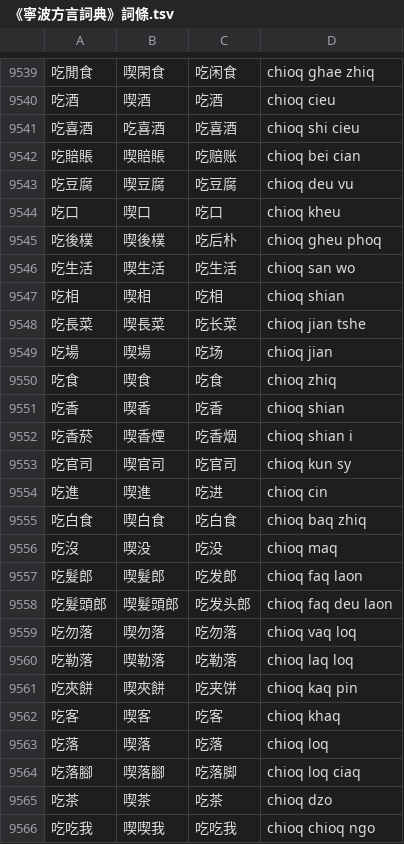
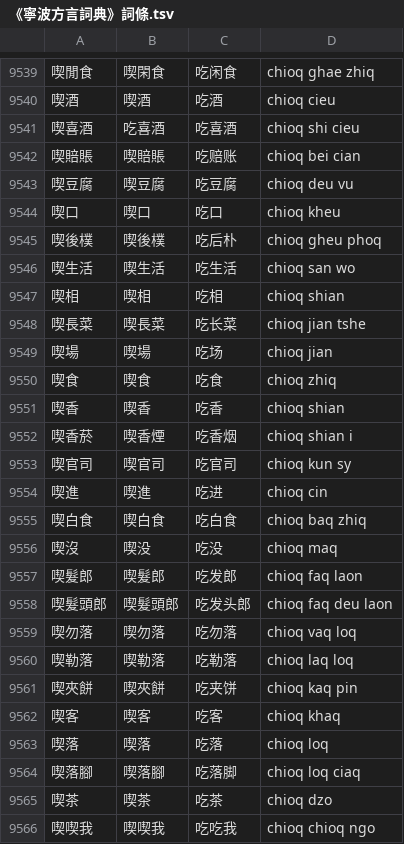
Before and after one commit to ionkaon/data, a TSV file: 《寧波方言詞典》詞條.tsv, drawn as a sheet; only a part is shown, gaps mark what is left out; the diff covers the shown part only.

```diff
--- a/《寧波方言詞典》詞條.tsv
+++ b/《寧波方言詞典》詞條.tsv
@@ -9539,28 +9539,28 @@
-吃閒食	喫閑食	吃闲食	chioq ghae zhiq
-吃酒	喫酒	吃酒	chioq cieu
-吃喜酒	吃喜酒	吃喜酒	chioq shi cieu
-吃賠賬	喫賠賬	吃赔账	chioq bei cian
-吃豆腐	喫豆腐	吃豆腐	chioq deu vu
-吃口	喫口	吃口	chioq kheu
-吃後樸	喫後樸	吃后朴	chioq gheu phoq
-吃生活	喫生活	吃生活	chioq san wo
-吃相	喫相	吃相	chioq shian
-吃長菜	喫長菜	吃长菜	chioq jian tshe
-吃場	喫場	吃场	chioq jian
-吃食	喫食	吃食	chioq zhiq
-吃香	喫香	吃香	chioq shian
-吃香菸	喫香煙	吃香烟	chioq shian i
-吃官司	喫官司	吃官司	chioq kun sy
-吃進	喫進	吃进	chioq cin
-吃白食	喫白食	吃白食	chioq baq zhiq
-吃沒	喫没	吃没	chioq maq
-吃髮郎	喫髮郎	吃发郎	chioq faq laon
-吃髮頭郎	喫髮頭郎	吃发头郎	chioq faq deu laon
-吃勿落	喫勿落	吃勿落	chioq vaq loq
-吃勒落	喫勒落	吃勒落	chioq laq loq
-吃夾餅	喫夾餅	吃夹饼	chioq kaq pin
-吃客	喫客	吃客	chioq khaq
-吃落	喫落	吃落	chioq loq
-吃落腳	喫落腳	吃落脚	chioq loq ciaq
-吃茶	喫茶	吃茶	chioq dzo
-吃吃我	喫喫我	吃吃我	chioq chioq ngo
+喫閒食	喫閑食	吃闲食	chioq ghae zhiq
+喫酒	喫酒	吃酒	chioq cieu
+喫喜酒	吃喜酒	吃喜酒	chioq shi cieu
+喫賠賬	喫賠賬	吃赔账	chioq bei cian
+喫豆腐	喫豆腐	吃豆腐	chioq deu vu
+喫口	喫口	吃口	chioq kheu
+喫後樸	喫後樸	吃后朴	chioq gheu phoq
+喫生活	喫生活	吃生活	chioq san wo
+喫相	喫相	吃相	chioq shian
+喫長菜	喫長菜	吃长菜	chioq jian tshe
+喫場	喫場	吃场	chioq jian
+喫食	喫食	吃食	chioq zhiq
+喫香	喫香	吃香	chioq shian
+喫香菸	喫香煙	吃香烟	chioq shian i
+喫官司	喫官司	吃官司	chioq kun sy
+喫進	喫進	吃进	chioq cin
+喫白食	喫白食	吃白食	chioq baq zhiq
+喫沒	喫没	吃没	chioq maq
+喫髮郎	喫髮郎	吃发郎	chioq faq laon
+喫髮頭郎	喫髮頭郎	吃发头郎	chioq faq deu laon
+喫勿落	喫勿落	吃勿落	chioq vaq loq
+喫勒落	喫勒落	吃勒落	chioq laq loq
+喫夾餅	喫夾餅	吃夹饼	chioq kaq pin
+喫客	喫客	吃客	chioq khaq
+喫落	喫落	吃落	chioq loq
+喫落腳	喫落腳	吃落脚	chioq loq ciaq
+喫茶	喫茶	吃茶	chioq dzo
+喫喫我	喫喫我	吃吃我	chioq chioq ngo
```
Also changed, not shown: 45 edited cells elsewhere in this file, 《阿拉宁波话(修订版)》索引.tsv.
